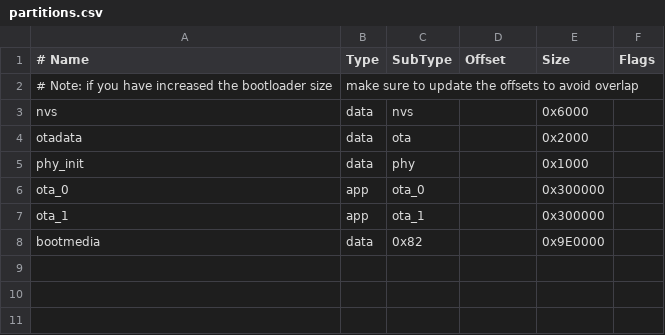
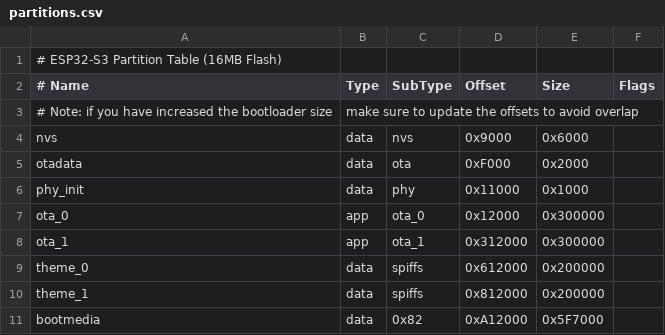
Before and after one commit to steveEcode/obd_brz_gauge, a CSV file: partitions.csv, drawn as a sheet; addresses are those after the commit; the diff names each change by its address in the sheet, - before the commit and + after, or states it on an @@ line.

Commit message:
feat: implement theme partition system
- Redesign partition table: add theme_0/theme_1 (2MB each), reduce bootmedia to 5.96MB
- Add theme engine with public API (theme_interface.h, theme_loader.c)
  - Load themes from dedicated partitions (theme_0/theme_1)
  - Parse theme_manifest.json (metadata, colors, pages)
  - Memory-map assets (dial/ring 360x360 images) from Flash
  - Support dual-slot OTA (fallback on corruption)
- Add theme packer tool (pack_theme.py)
  - Convert PNG assets to RGB565/RGBA8888
  - Pack manifest + assets + layout into 2MB binary
- Add example theme (example_boost_oil)
  - Custom boost arc + oil pressure bar layout
  - JSON-based page element definitions
- Extend NVS: add theme_slot field to theme_cfg_t
- Preserve all system pages (settings/OTA/bluetooth/wifi)
- Enable BLE OTA for themes (architecture ready)

Architecture: Core firmware provides data + system UI, theme partition provides gauge UI.
Users can switch themes via app (like OTA firmware), device restarts to apply.

Next: integrate with existing UI layer, implement custom page builder, add OTA_KIND_THEME.

```diff
--- a/partitions.csv
+++ b/partitions.csv
+row 1: # ESP32-S3 Partition Table (16MB Flash)
-D4 (Offset): (empty)
+D4 (Offset): 0x9000
-D5 (Offset): (empty)
+D5 (Offset): 0xF000
-D6 (Offset): (empty)
+D6 (Offset): 0x11000
-D7 (Offset): (empty)
+D7 (Offset): 0x12000
-D8 (Offset): (empty)
+D8 (Offset): 0x312000
+row 9: theme_0 | data | spiffs | 0x612000 | 0x200000
+row 10: theme_1 | data | spiffs | 0x812000 | 0x200000
-D11 (Offset): (empty)
+D11 (Offset): 0xA12000
-E11 (Size): 0x9E0000
+E11 (Size): 0x5F7000
```
Also changed, not shown: 8 other files.
